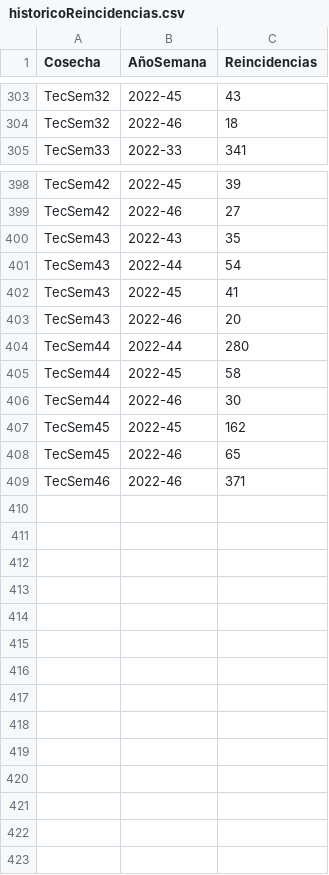
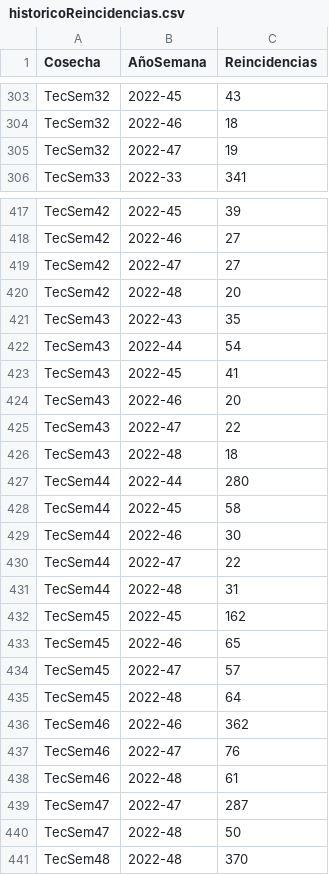
Before and after one commit to tpmineriadatos/tpmineriadatos.github.io, a CSV file: Conecta+/fuentes/historicoReincidencias.csv, drawn as a sheet; only a part is shown, gaps mark what is left out; the diff covers the shown part only.

```diff
--- a/Conecta+/fuentes/historicoReincidencias.csv
+++ b/Conecta+/fuentes/historicoReincidencias.csv
@@ -304,2 +304,3 @@ TecSem32,2022-45,43
 TecSem32,2022-46,18
+TecSem32,2022-47,19
 TecSem33,2022-33,341
@@ -399,2 +418,4 @@ TecSem42,2022-45,39
 TecSem42,2022-46,27
+TecSem42,2022-47,27
+TecSem42,2022-48,20
 TecSem43,2022-43,35
@@ -403,2 +424,4 @@ TecSem43,2022-45,41
 TecSem43,2022-46,20
+TecSem43,2022-47,22
+TecSem43,2022-48,18
 TecSem44,2022-44,280
@@ -406,4 +429,13 @@ TecSem44,2022-45,58
 TecSem44,2022-46,30
+TecSem44,2022-47,22
+TecSem44,2022-48,31
 TecSem45,2022-45,162
 TecSem45,2022-46,65
-TecSem46,2022-46,371
+TecSem45,2022-47,57
+TecSem45,2022-48,64
+TecSem46,2022-46,362
+TecSem46,2022-47,76
+TecSem46,2022-48,61
+TecSem47,2022-47,287
+TecSem47,2022-48,50
+TecSem48,2022-48,370
```
Also changed, not shown: 18 added rows elsewhere in this file, Conecta+/fuentes/Backlog_Nacional.csv, Conecta+/fuentes/DetalleCursos.csv, 12 other files.
